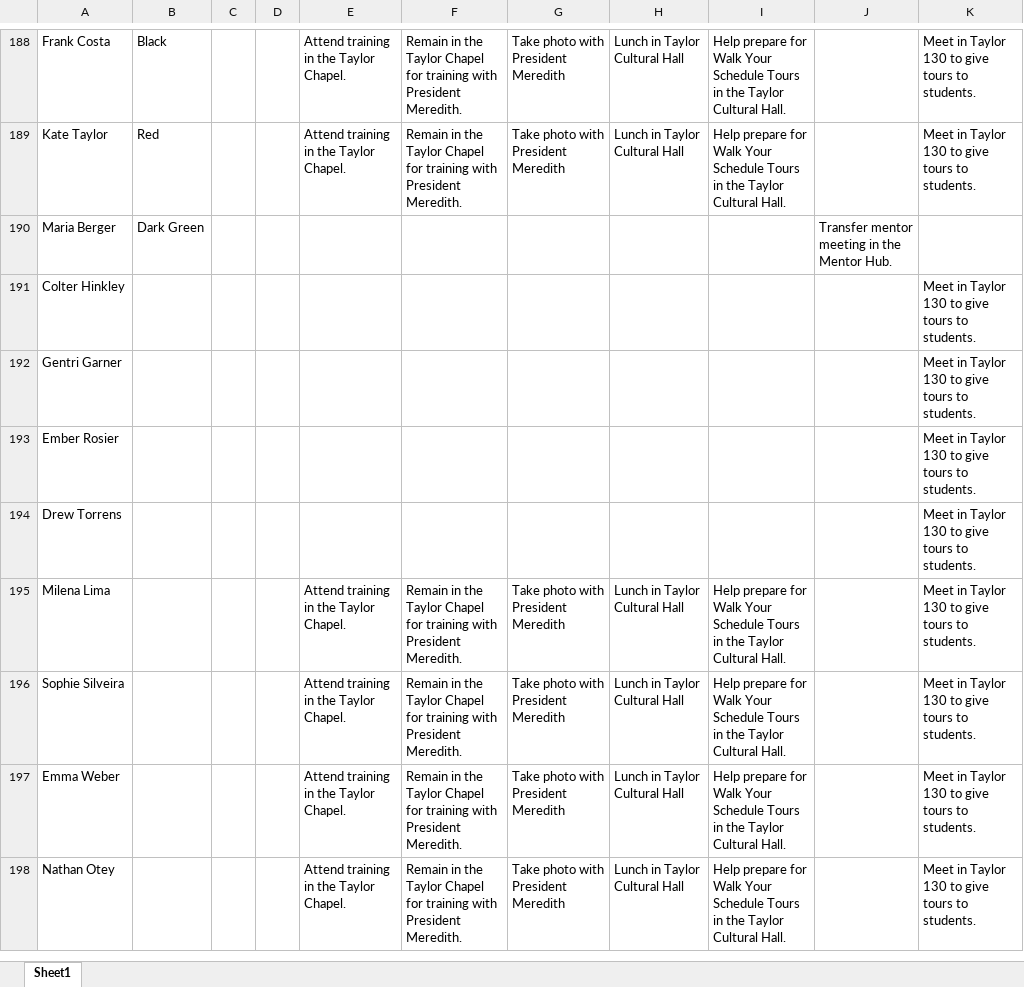
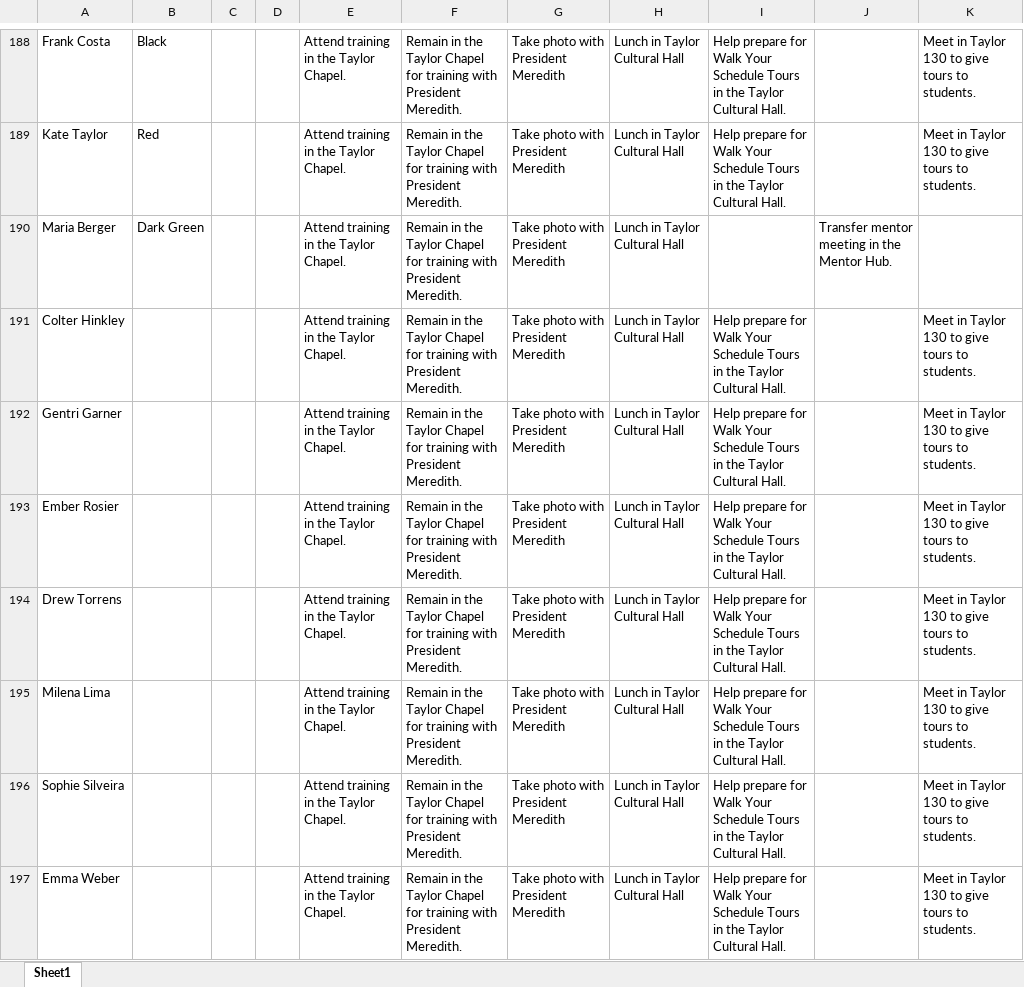
Before and after one commit to bustedchickn/nso_schedules, an Excel workbook: uploads/thursday schedule.xlsx, sheet Sheet1, drawn as a sheet; only a part is shown, gaps mark what is left out; the shorter side is filled out with more unchanged rows; values as stored, in another font and other column widths than the file's, no borders; the diff names each change by its address in the sheet, - before the commit and + after, or states it on an @@ line.

```diff
--- a/uploads/thursday schedule.xlsx (sheet Sheet1)
+++ b/uploads/thursday schedule.xlsx (sheet Sheet1)
-E190:E194: (empty)
+E190:E194: Attend training in the Taylor Chapel.
-F190:F194: (empty)
+F190:F194: Remain in the Taylor Chapel for training with President Meredith.
-G190:G194: (empty)
+G190:G194: Take photo with President Meredith
-H190:H194: (empty)
+H190:H194: Lunch in Taylor Cultural Hall
-I191:I194: (empty)
+I191:I194: Help prepare for Walk Your Schedule Tours in the Taylor Cultural Hall.
```
Also changed, not shown: uploads/saturday schedule.xlsx.
